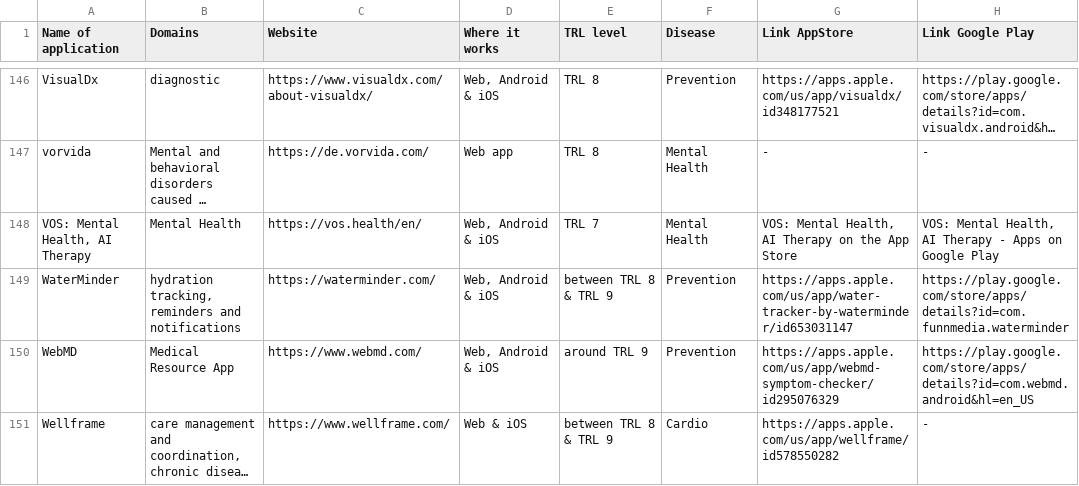
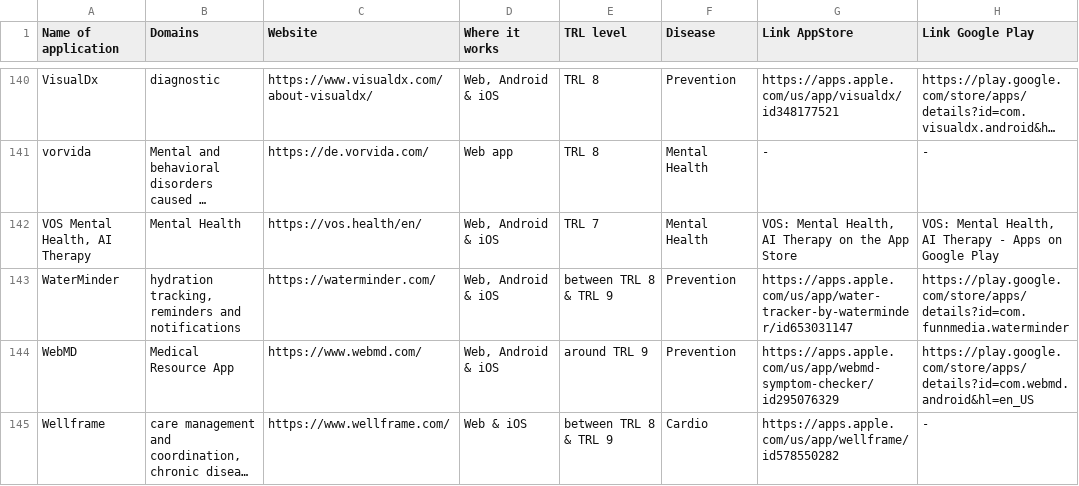
Before and after one commit to LidiaTeo/T4.2-Medical-Applications, a CSV file: updated_apps_repository.csv, drawn as a sheet; only a part is shown, gaps mark what is left out; long unchanged cells end in …; addresses are those after the commit; the diff covers the shown part only; the diff names each change by its address in the sheet, - before the commit and + after, or states it on an @@ line.

Commit message:
minor modifs

```diff
--- a/updated_apps_repository.csv
+++ b/updated_apps_repository.csv
-A142 (Name of application): VOS: Mental Health, AI Therapy
+A142 (Name of application): VOS Mental Health, AI Therapy
```
Also changed, not shown: 7 removed rows and 12 edited cells elsewhere in this file.
